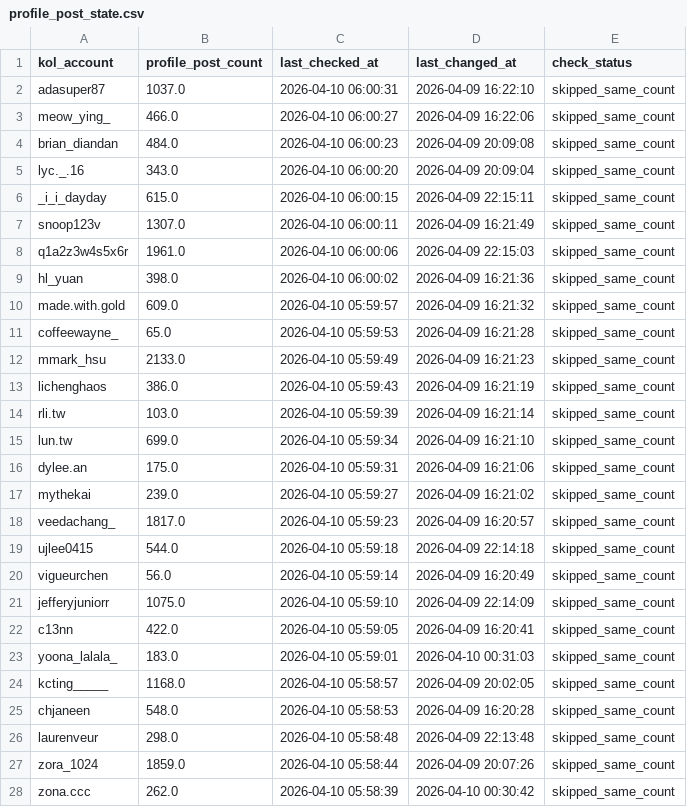
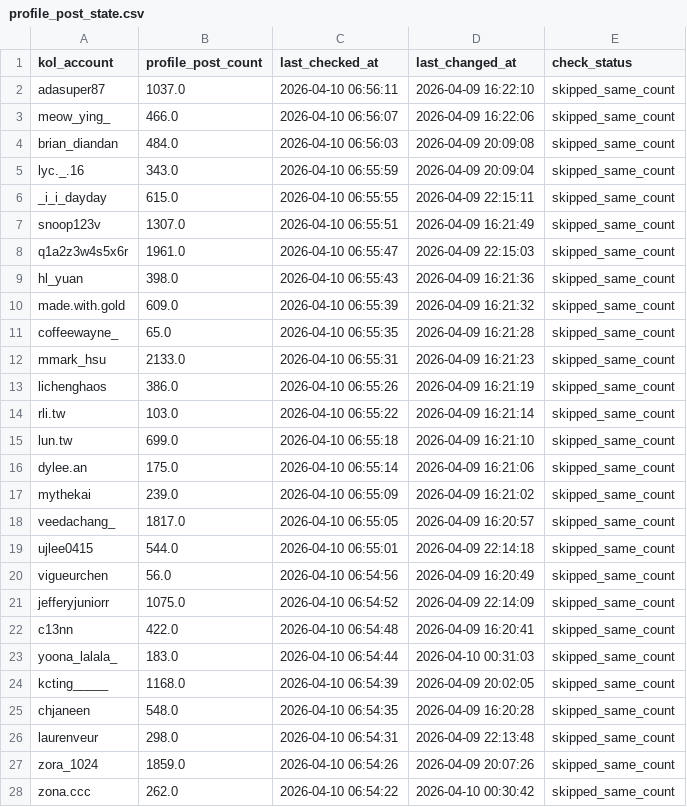
Before and after one commit to sabina-lu/kol-analysis-v2, a CSV file: data/profile_post_state.csv, drawn as a sheet; only a part is shown; the diff covers the shown part only.

```diff
--- a/data/profile_post_state.csv
+++ b/data/profile_post_state.csv
@@ -1,28 +1,28 @@
 kol_account,profile_post_count,last_checked_at,last_changed_at,check_status
-adasuper87,1037.0,2026-04-10 06:00:31,2026-04-09 16:22:10,skipped_same_count
-meow_ying_,466.0,2026-04-10 06:00:27,2026-04-09 16:22:06,skipped_same_count
-brian_diandan,484.0,2026-04-10 06:00:23,2026-04-09 20:09:08,skipped_same_count
-lyc._.16,343.0,2026-04-10 06:00:20,2026-04-09 20:09:04,skipped_same_count
-_i_i_dayday,615.0,2026-04-10 06:00:15,2026-04-09 22:15:11,skipped_same_count
-snoop123v,1307.0,2026-04-10 06:00:11,2026-04-09 16:21:49,skipped_same_count
-q1a2z3w4s5x6r,1961.0,2026-04-10 06:00:06,2026-04-09 22:15:03,skipped_same_count
-hl_yuan,398.0,2026-04-10 06:00:02,2026-04-09 16:21:36,skipped_same_count
-made.with.gold,609.0,2026-04-10 05:59:57,2026-04-09 16:21:32,skipped_same_count
-coffeewayne_,65.0,2026-04-10 05:59:53,2026-04-09 16:21:28,skipped_same_count
-mmark_hsu,2133.0,2026-04-10 05:59:49,2026-04-09 16:21:23,skipped_same_count
-lichenghaos,386.0,2026-04-10 05:59:43,2026-04-09 16:21:19,skipped_same_count
-rli.tw,103.0,2026-04-10 05:59:39,2026-04-09 16:21:14,skipped_same_count
-lun.tw,699.0,2026-04-10 05:59:34,2026-04-09 16:21:10,skipped_same_count
-dylee.an,175.0,2026-04-10 05:59:31,2026-04-09 16:21:06,skipped_same_count
-mythekai,239.0,2026-04-10 05:59:27,2026-04-09 16:21:02,skipped_same_count
-veedachang_,1817.0,2026-04-10 05:59:23,2026-04-09 16:20:57,skipped_same_count
-ujlee0415,544.0,2026-04-10 05:59:18,2026-04-09 22:14:18,skipped_same_count
-vigueurchen,56.0,2026-04-10 05:59:14,2026-04-09 16:20:49,skipped_same_count
-jefferyjuniorr,1075.0,2026-04-10 05:59:10,2026-04-09 22:14:09,skipped_same_count
-c13nn,422.0,2026-04-10 05:59:05,2026-04-09 16:20:41,skipped_same_count
-yoona_lalala_,183.0,2026-04-10 05:59:01,2026-04-10 00:31:03,skipped_same_count
-kcting_____,1168.0,2026-04-10 05:58:57,2026-04-09 20:02:05,skipped_same_count
-chjaneen,548.0,2026-04-10 05:58:53,2026-04-09 16:20:28,skipped_same_count
-laurenveur,298.0,2026-04-10 05:58:48,2026-04-09 22:13:48,skipped_same_count
-zora_1024,1859.0,2026-04-10 05:58:44,2026-04-09 20:07:26,skipped_same_count
-zona.ccc,262.0,2026-04-10 05:58:39,2026-04-10 00:30:42,skipped_same_count
+adasuper87,1037.0,2026-04-10 06:56:11,2026-04-09 16:22:10,skipped_same_count
+meow_ying_,466.0,2026-04-10 06:56:07,2026-04-09 16:22:06,skipped_same_count
+brian_diandan,484.0,2026-04-10 06:56:03,2026-04-09 20:09:08,skipped_same_count
+lyc._.16,343.0,2026-04-10 06:55:59,2026-04-09 20:09:04,skipped_same_count
+_i_i_dayday,615.0,2026-04-10 06:55:55,2026-04-09 22:15:11,skipped_same_count
+snoop123v,1307.0,2026-04-10 06:55:51,2026-04-09 16:21:49,skipped_same_count
+q1a2z3w4s5x6r,1961.0,2026-04-10 06:55:47,2026-04-09 22:15:03,skipped_same_count
+hl_yuan,398.0,2026-04-10 06:55:43,2026-04-09 16:21:36,skipped_same_count
+made.with.gold,609.0,2026-04-10 06:55:39,2026-04-09 16:21:32,skipped_same_count
+coffeewayne_,65.0,2026-04-10 06:55:35,2026-04-09 16:21:28,skipped_same_count
+mmark_hsu,2133.0,2026-04-10 06:55:31,2026-04-09 16:21:23,skipped_same_count
+lichenghaos,386.0,2026-04-10 06:55:26,2026-04-09 16:21:19,skipped_same_count
+rli.tw,103.0,2026-04-10 06:55:22,2026-04-09 16:21:14,skipped_same_count
+lun.tw,699.0,2026-04-10 06:55:18,2026-04-09 16:21:10,skipped_same_count
+dylee.an,175.0,2026-04-10 06:55:14,2026-04-09 16:21:06,skipped_same_count
+mythekai,239.0,2026-04-10 06:55:09,2026-04-09 16:21:02,skipped_same_count
+veedachang_,1817.0,2026-04-10 06:55:05,2026-04-09 16:20:57,skipped_same_count
+ujlee0415,544.0,2026-04-10 06:55:01,2026-04-09 22:14:18,skipped_same_count
+vigueurchen,56.0,2026-04-10 06:54:56,2026-04-09 16:20:49,skipped_same_count
+jefferyjuniorr,1075.0,2026-04-10 06:54:52,2026-04-09 22:14:09,skipped_same_count
+c13nn,422.0,2026-04-10 06:54:48,2026-04-09 16:20:41,skipped_same_count
+yoona_lalala_,183.0,2026-04-10 06:54:44,2026-04-10 00:31:03,skipped_same_count
+kcting_____,1168.0,2026-04-10 06:54:39,2026-04-09 20:02:05,skipped_same_count
+chjaneen,548.0,2026-04-10 06:54:35,2026-04-09 16:20:28,skipped_same_count
+laurenveur,298.0,2026-04-10 06:54:31,2026-04-09 22:13:48,skipped_same_count
+zora_1024,1859.0,2026-04-10 06:54:26,2026-04-09 20:07:26,skipped_same_count
+zona.ccc,262.0,2026-04-10 06:54:22,2026-04-10 00:30:42,skipped_same_count
```
Also changed, not shown: 123 edited cells elsewhere in this file.
